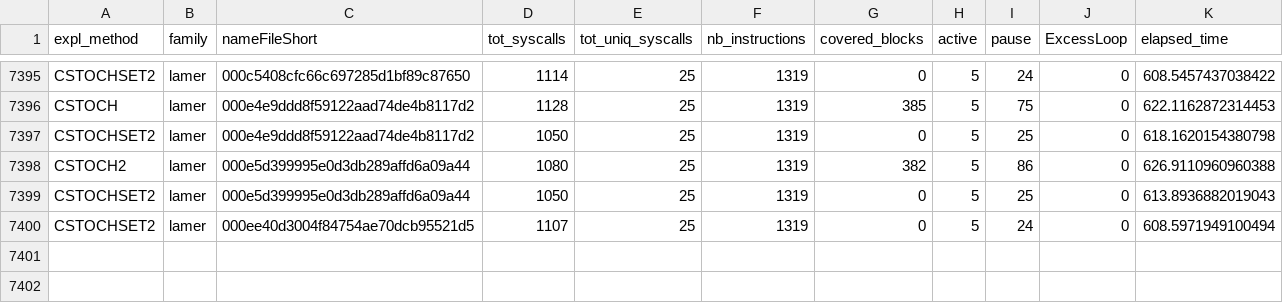
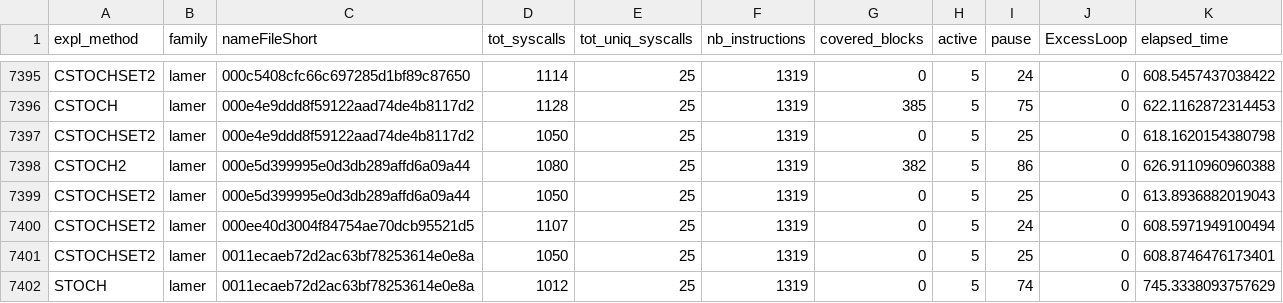
Before and after one commit to samybtt/SEMA-ToolChain, a CSV file: src/output/eval_SCDG_n/measurements.csv, drawn as a sheet; only a part is shown, gaps mark what is left out.

Commit message:
add measurements

```diff
--- a/src/output/eval_SCDG_n/measurements.csv
+++ b/src/output/eval_SCDG_n/measurements.csv
@@ -7400 +7400,3 @@ CSTOCHSET2,lamer,000e5d399995e0d3db289affd6a09a44,1050,25,1319,0,5,25,0,613.8936
 CSTOCHSET2,lamer,000ee40d3004f84754ae70dcb95521d5,1107,25,1319,0,5,24,0,608.5971949100494
+CSTOCHSET2,lamer,0011ecaeb72d2ac63bf78253614e0e8a,1050,25,1319,0,5,25,0,608.8746476173401
+STOCH,lamer,0011ecaeb72d2ac63bf78253614e0e8a,1012,25,1319,0,5,74,0,745.3338093757629
```
Also changed, not shown: 6 other files.
